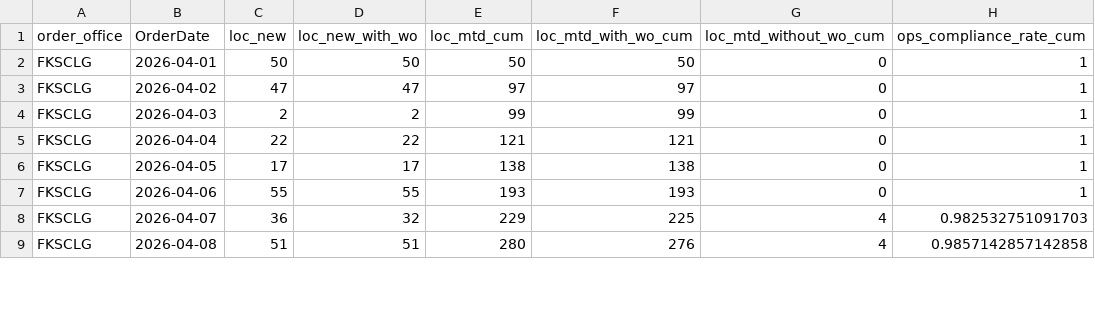
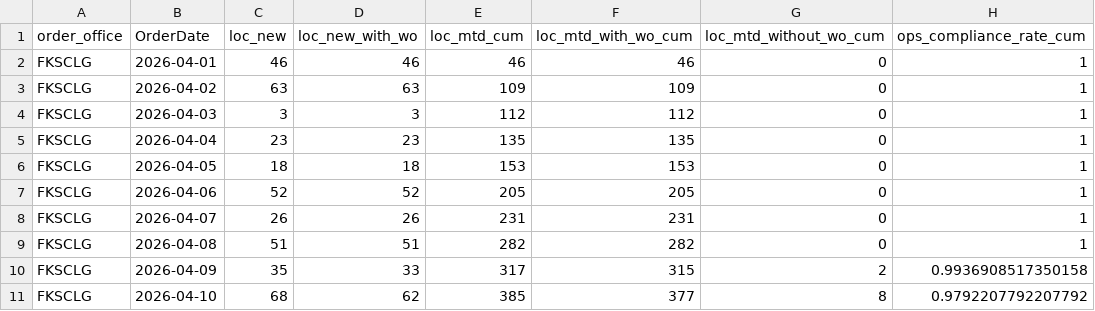
Before and after one commit to romanusdd-spec/ftu-visibility-app, a CSV file: data/ops/fact_loc_compliance_trend_mtd_cumulative.csv, drawn as a sheet; only a part is shown; the diff covers the shown part only.

```diff
--- a/data/ops/fact_loc_compliance_trend_mtd_cumulative.csv
+++ b/data/ops/fact_loc_compliance_trend_mtd_cumulative.csv
@@ -1,9 +1,11 @@
 order_office,OrderDate,loc_new,loc_new_with_wo,loc_mtd_cum,loc_mtd_with_wo_cum,loc_mtd_without_wo_cum,ops_compliance_rate_cum
-FKSCLG,2026-04-01,50,50,50,50,0,1
-FKSCLG,2026-04-02,47,47,97,97,0,1
-FKSCLG,2026-04-03,2,2,99,99,0,1
-FKSCLG,2026-04-04,22,22,121,121,0,1
-FKSCLG,2026-04-05,17,17,138,138,0,1
-FKSCLG,2026-04-06,55,55,193,193,0,1
-FKSCLG,2026-04-07,36,32,229,225,4,0.982532751091703
-FKSCLG,2026-04-08,51,51,280,276,4,0.9857142857142858
+FKSCLG,2026-04-01,46,46,46,46,0,1
+FKSCLG,2026-04-02,63,63,109,109,0,1
+FKSCLG,2026-04-03,3,3,112,112,0,1
+FKSCLG,2026-04-04,23,23,135,135,0,1
+FKSCLG,2026-04-05,18,18,153,153,0,1
+FKSCLG,2026-04-06,52,52,205,205,0,1
+FKSCLG,2026-04-07,26,26,231,231,0,1
+FKSCLG,2026-04-08,51,51,282,282,0,1
+FKSCLG,2026-04-09,35,33,317,315,2,0.9936908517350158
+FKSCLG,2026-04-10,68,62,385,377,8,0.9792207792207792
```
Also changed, not shown: 5 added rows, 6 removed rows and 48 edited cells elsewhere in this file, bundle_manifest.csv, data/commercial/fact_wo_submission_daily.csv, 9 other files.
